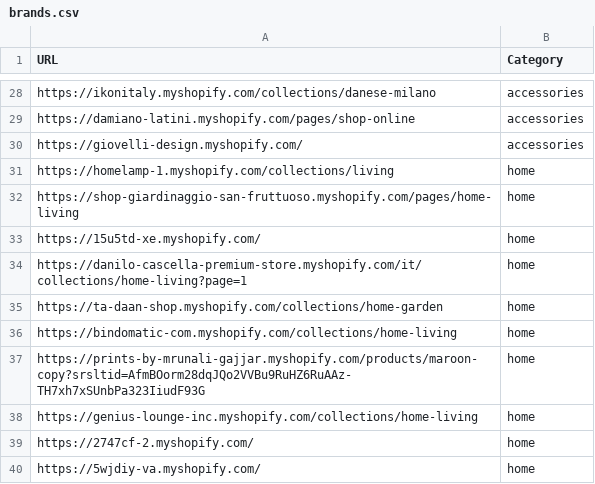
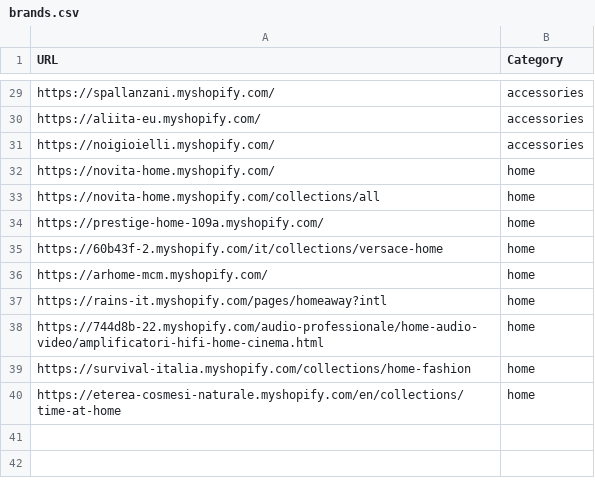
Before and after one commit to LOOKALIKE-AI/Leads, a CSV file: brands.csv, drawn as a sheet; only a part is shown, gaps mark what is left out; removed rows and columns are numbered as before the commit, all else as after; the diff covers the shown part only; the diff names each change by its address in the sheet, - before the commit and + after, or states it on an @@ line.

```diff
--- a/brands.csv
+++ b/brands.csv
-A29 (URL): https://ikonitaly.myshopify.com/collections/danese-milano
+A29 (URL): https://spallanzani.myshopify.com/
-A30 (URL): https://damiano-latini.myshopify.com/pages/shop-online
+A30 (URL): https://aliita-eu.myshopify.com/
-A31 (URL): https://giovelli-design.myshopify.com/
+A31 (URL): https://noigioielli.myshopify.com/
-A32 (URL): https://homelamp-1.myshopify.com/collections/living
+A32 (URL): https://novita-home.myshopify.com/
-A33 (URL): https://shop-giardinaggio-san-fruttuoso.myshopify.com/pages/home-living
+A33 (URL): https://novita-home.myshopify.com/collections/all
-A34 (URL): https://15u5td-xe.myshopify.com/
+A34 (URL): https://prestige-home-109a.myshopify.com/
-A35 (URL): https://danilo-cascella-premium-store.myshopify.com/it/collections/home-living?page=1
+A35 (URL): https://60b43f-2.myshopify.com/it/collections/versace-home
-A36 (URL): https://ta-daan-shop.myshopify.com/collections/home-garden
+A36 (URL): https://arhome-mcm.myshopify.com/
-A37 (URL): https://bindomatic-com.myshopify.com/collections/home-living
+A37 (URL): https://rains-it.myshopify.com/pages/homeaway?intl
-A38 (URL): https://prints-by-mrunali-gajjar.myshopify.com/products/maroon-copy?srsltid=AfmBOorm28dqJQo2VVBu9RuHZ6RuAAz-TH7xh7xSUnbPa323IiudF93G
+A38 (URL): https://744d8b-22.myshopify.com/audio-professionale/home-audio-video/amplificatori-hifi-home-cinema.html
-A39 (URL): https://genius-lounge-inc.myshopify.com/collections/home-living
+A39 (URL): https://survival-italia.myshopify.com/collections/home-fashion
-row 39: https://2747cf-2.myshopify.com/ | home
-A40 (URL): https://5wjdiy-va.myshopify.com/
+A40 (URL): https://eterea-cosmesi-naturale.myshopify.com/en/collections/time-at-home
```
Also changed, not shown: 3 added rows, 2 removed rows and 19 edited cells elsewhere in this file, 3 other files.
